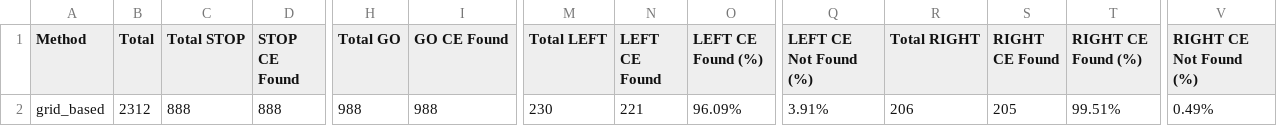
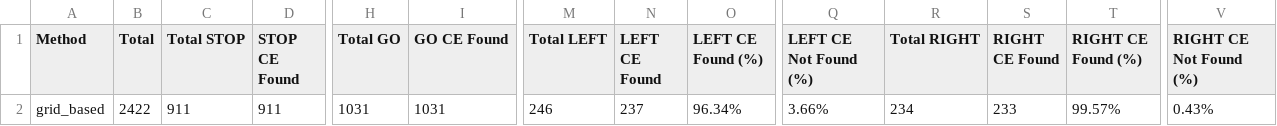
Before and after one commit to darshandodamani/A-Counterfactual-Explanation-Approach-Using-Deep-Generative-Models, a CSV file: results/masking/grid_based/grid_based_4_class_summary.csv, drawn as a sheet; only a part is shown, gaps mark what is left out; the diff covers the shown part only; the diff names each change by its address in the sheet, - before the commit and + after, or states it on an @@ line.

Commit message:
Grid-based_masking results

```diff
--- a/results/masking/grid_based/grid_based_4_class_summary.csv
+++ b/results/masking/grid_based/grid_based_4_class_summary.csv
-B2 (Total): 2312
+B2 (Total): 2422
-C2 (Total STOP): 888
+C2 (Total STOP): 911
-D2 (STOP CE Found): 888
+D2 (STOP CE Found): 911
-H2 (Total GO): 988
+H2 (Total GO): 1031
-I2 (GO CE Found): 988
+I2 (GO CE Found): 1031
-M2 (Total LEFT): 230
+M2 (Total LEFT): 246
-N2 (LEFT CE Found): 221
+N2 (LEFT CE Found): 237
-O2 (LEFT CE Found (%)): 96.09%
+O2 (LEFT CE Found (%)): 96.34%
-Q2 (LEFT CE Not Found (%)): 3.91%
+Q2 (LEFT CE Not Found (%)): 3.66%
-R2 (Total RIGHT): 206
+R2 (Total RIGHT): 234
-S2 (RIGHT CE Found): 205
+S2 (RIGHT CE Found): 233
-T2 (RIGHT CE Found (%)): 99.51%
+T2 (RIGHT CE Found (%)): 99.57%
-V2 (RIGHT CE Not Found (%)): 0.49%
+V2 (RIGHT CE Not Found (%)): 0.43%
```
Also changed, not shown: 5 edited cells elsewhere in this file, 3 other files.
